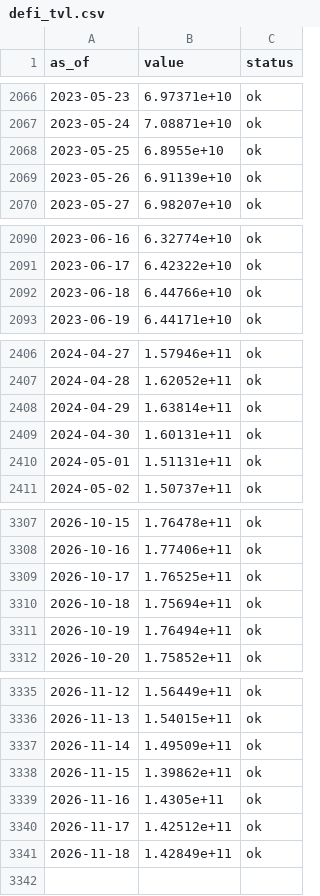
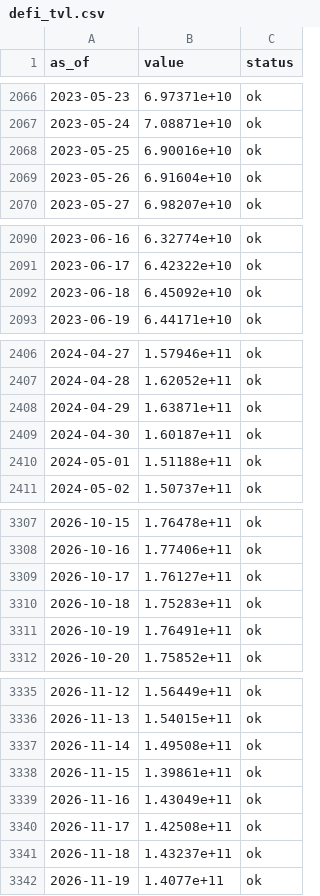
Before and after one commit to dylanlayden/finance-terminal, a CSV file: data/defi_tvl.csv, drawn as a sheet; only a part is shown, gaps mark what is left out; the diff covers the shown part only.

```diff
--- a/data/defi_tvl.csv
+++ b/data/defi_tvl.csv
@@ -2067,4 +2067,4 @@ as_of,value,status
 2023-05-24,7.08871e+10,ok
-2023-05-25,6.8955e+10,ok
-2023-05-26,6.91139e+10,ok
+2023-05-25,6.90016e+10,ok
+2023-05-26,6.91604e+10,ok
 2023-05-27,6.98207e+10,ok
@@ -2091,3 +2091,3 @@ as_of,value,status
 2023-06-17,6.42322e+10,ok
-2023-06-18,6.44766e+10,ok
+2023-06-18,6.45092e+10,ok
 2023-06-19,6.44171e+10,ok
@@ -2407,5 +2407,5 @@ as_of,value,status
 2024-04-28,1.62052e+11,ok
-2024-04-29,1.63814e+11,ok
-2024-04-30,1.60131e+11,ok
-2024-05-01,1.51131e+11,ok
+2024-04-29,1.63871e+11,ok
+2024-04-30,1.60187e+11,ok
+2024-05-01,1.51188e+11,ok
 2024-05-02,1.50737e+11,ok
@@ -3308,5 +3308,5 @@ as_of,value,status
 2026-10-16,1.77406e+11,ok
-2026-10-17,1.76525e+11,ok
-2026-10-18,1.75694e+11,ok
-2026-10-19,1.76494e+11,ok
+2026-10-17,1.76127e+11,ok
+2026-10-18,1.75283e+11,ok
+2026-10-19,1.76491e+11,ok
 2026-10-20,1.75852e+11,ok
@@ -3336,6 +3336,7 @@ as_of,value,status
 2026-11-13,1.54015e+11,ok
-2026-11-14,1.49509e+11,ok
-2026-11-15,1.39862e+11,ok
-2026-11-16,1.4305e+11,ok
-2026-11-17,1.42512e+11,ok
-2026-11-18,1.42849e+11,ok
+2026-11-14,1.49508e+11,ok
+2026-11-15,1.39861e+11,ok
+2026-11-16,1.43049e+11,ok
+2026-11-17,1.42508e+11,ok
+2026-11-18,1.43237e+11,ok
+2026-11-19,1.4077e+11,ok
```
Also changed, not shown: 8 edited cells elsewhere in this file, data/brent_crude.csv, data/financial_stress.csv, 21 other files.
